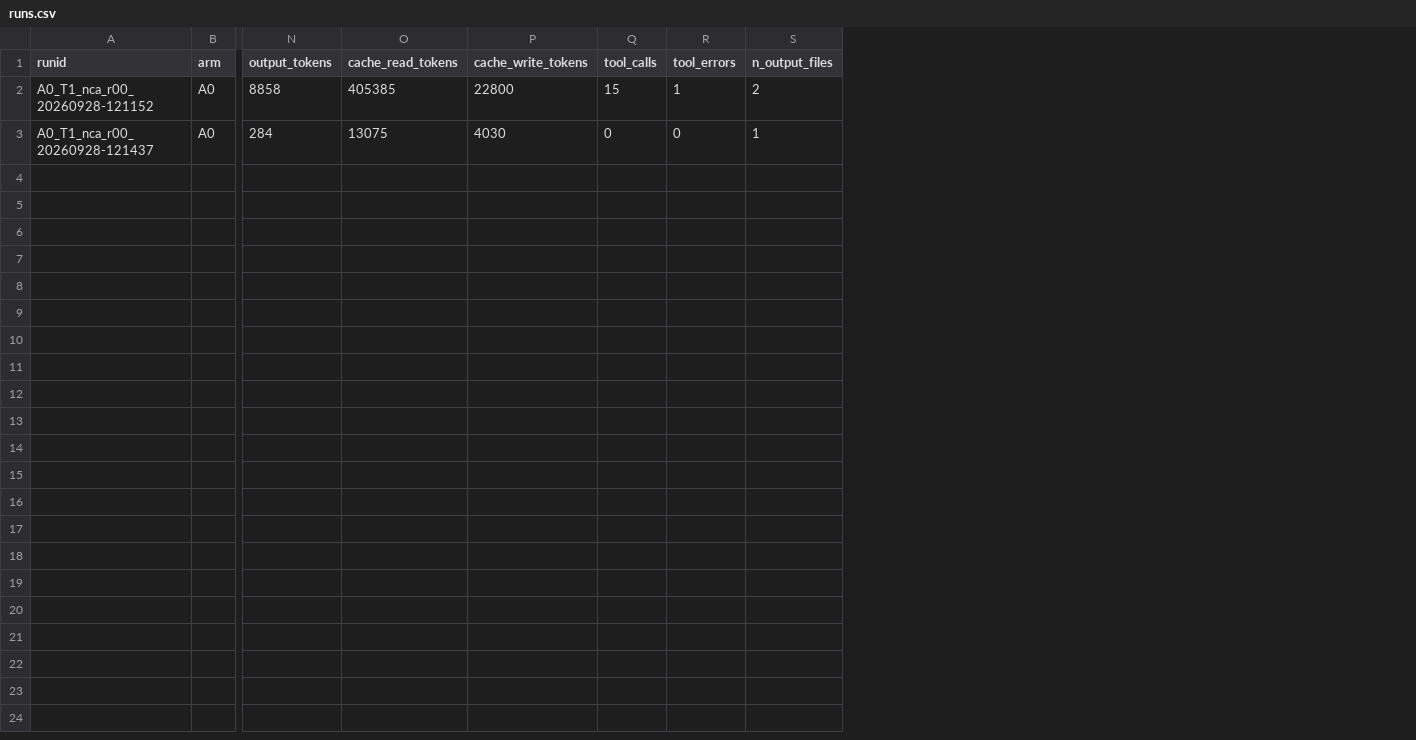
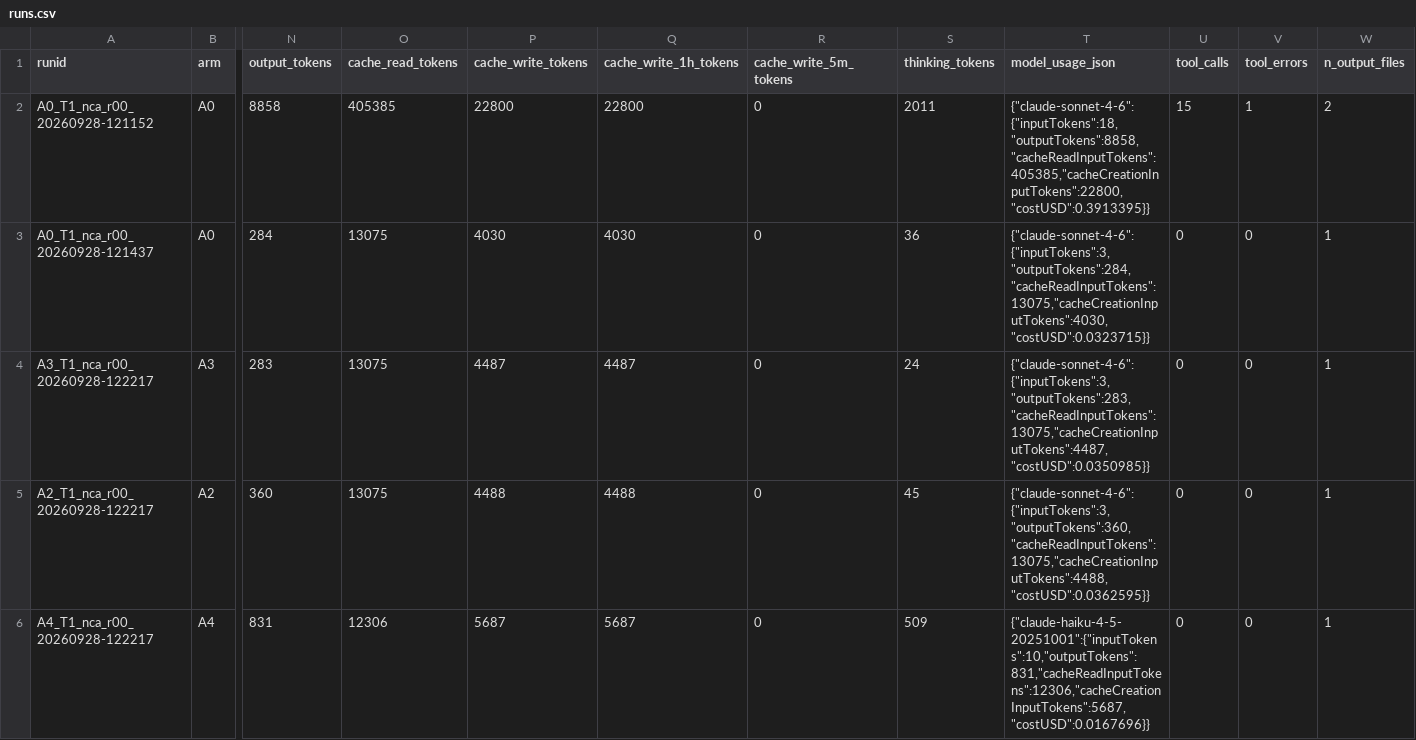
Before and after one commit to heyiamnotacoder/pmxagent-skills-benchmark, a CSV file: results/runs.csv, drawn as a sheet; only a part is shown, gaps mark what is left out; rows hold the shown columns only; the diff names each change by its address in the sheet, - before the commit and + after, or states it on an @@ line.

```diff
--- a/results/runs.csv
+++ b/results/runs.csv
+column Q (cache_write_1h_tokens), rows 2-3: 22800 | 4030
+column R (cache_write_5m_tokens), rows 2-3: 0 | 0
+column S (thinking_tokens), rows 2-3: 2011 | 36
+column T (model_usage_json), rows 2-3: {"claude-sonnet-4-6":{"inputTokens":18,"outputTokens":8858,"cacheReadInputTokens":405385,"cacheCreationInputTokens":22800,"costUSD":0.3913395}} | {"claude-sonnet-4-6":{"inputTokens":3,"outputTokens":284,"cacheReadInputTokens":13075,"cacheCreationInputTokens":4030,"costUSD":0.0323715}}
+row 4: A3_T1_nca_r00_20260928-122217 | A3 | 283 | 13075 | 4487 | 4487 | 0 | 24 | {"claude-sonnet-4-6":{"inputTokens":3,"outputTokens":283,"cacheReadInputTokens":13075,"cacheCreationInputTokens":4487,"costUSD":0.0350985}} | 0 | 0 | 1
+row 5: A2_T1_nca_r00_20260928-122217 | A2 | 360 | 13075 | 4488 | 4488 | 0 | 45 | {"claude-sonnet-4-6":{"inputTokens":3,"outputTokens":360,"cacheReadInputTokens":13075,"cacheCreationInputTokens":4488,"costUSD":0.0362595}} | 0 | 0 | 1
+row 6: A4_T1_nca_r00_20260928-122217 | A4 | 831 | 12306 | 5687 | 5687 | 0 | 509 | {"claude-haiku-4-5-20251001":{"inputTokens":10,"outputTokens":831,"cacheReadInputTokens":12306,"cacheCreationInputTokens":5687,"costUSD":0.0167696}} | 0 | 0 | 1
```
Also changed, not shown: 2 other files.
